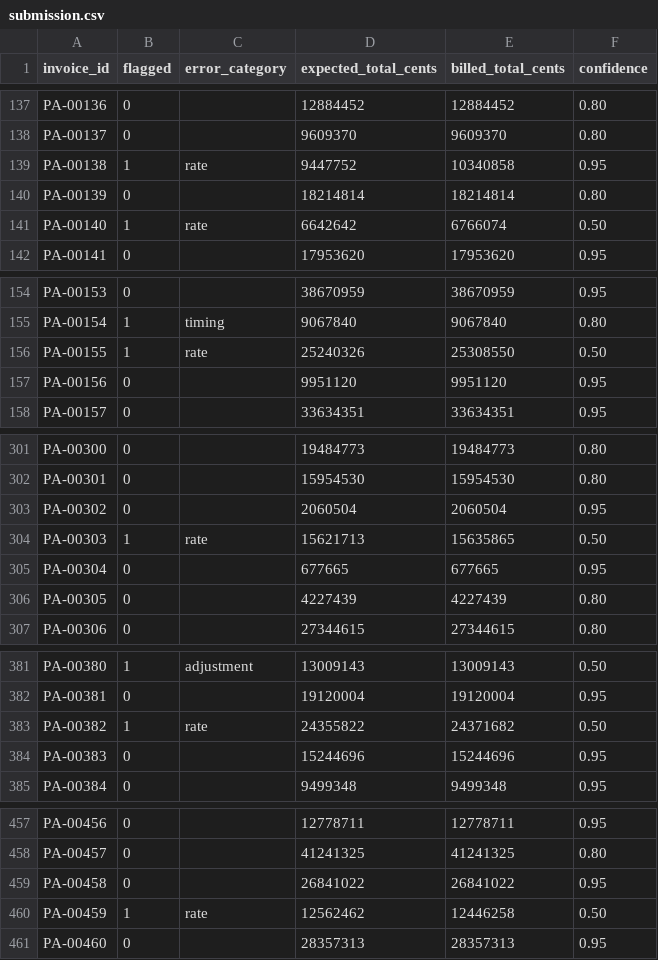
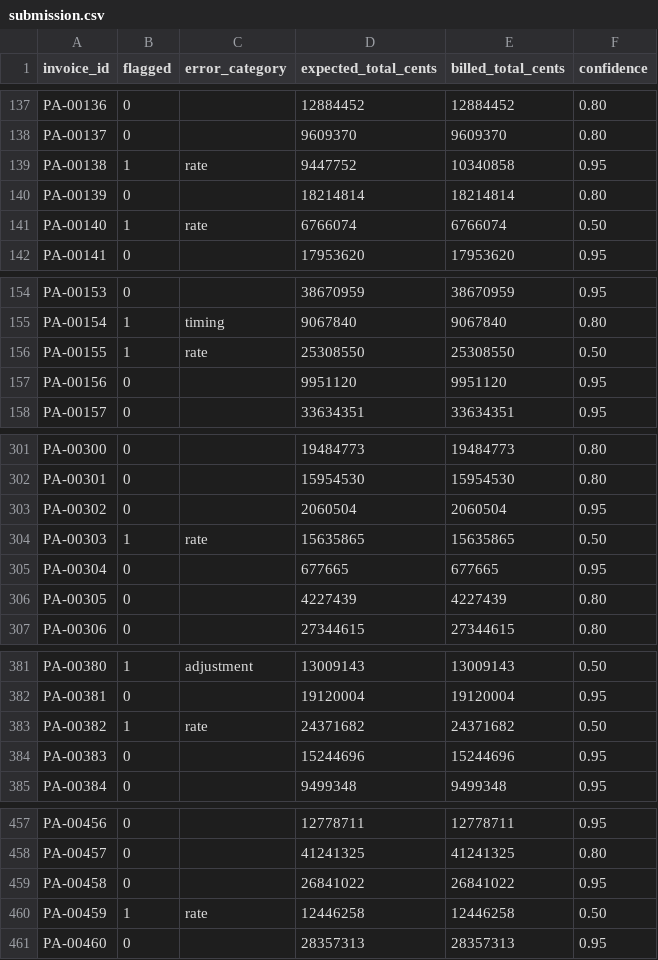
Before and after one commit to Nassar-Coding/invoice_v2, a CSV file: verification/g5/submission.csv, drawn as a sheet; only a part is shown, gaps mark what is left out; the diff covers the shown part only.

```diff
--- a/verification/g5/submission.csv
+++ b/verification/g5/submission.csv
@@ -140,3 +140,3 @@ PA-00138,1,rate,9447752,10340858,0.95
 PA-00139,0,,18214814,18214814,0.80
-PA-00140,1,rate,6642642,6766074,0.50
+PA-00140,1,rate,6766074,6766074,0.50
 PA-00141,0,,17953620,17953620,0.95
@@ -155,3 +155,3 @@ PA-00153,0,,38670959,38670959,0.95
 PA-00154,1,timing,9067840,9067840,0.80
-PA-00155,1,rate,25240326,25308550,0.50
+PA-00155,1,rate,25308550,25308550,0.50
 PA-00156,0,,9951120,9951120,0.95
@@ -303,3 +303,3 @@ PA-00301,0,,15954530,15954530,0.80
 PA-00302,0,,2060504,2060504,0.95
-PA-00303,1,rate,15621713,15635865,0.50
+PA-00303,1,rate,15635865,15635865,0.50
 PA-00304,0,,677665,677665,0.95
@@ -382,3 +382,3 @@ PA-00380,1,adjustment,13009143,13009143,0.50
 PA-00381,0,,19120004,19120004,0.95
-PA-00382,1,rate,24355822,24371682,0.50
+PA-00382,1,rate,24371682,24371682,0.50
 PA-00383,0,,15244696,15244696,0.95
@@ -459,3 +459,3 @@ PA-00457,0,,41241325,41241325,0.80
 PA-00458,0,,26841022,26841022,0.95
-PA-00459,1,rate,12562462,12446258,0.50
+PA-00459,1,rate,12446258,12446258,0.50
 PA-00460,0,,28357313,28357313,0.95
```
Also changed, not shown: 3 edited cells elsewhere in this file, 16 other files.
